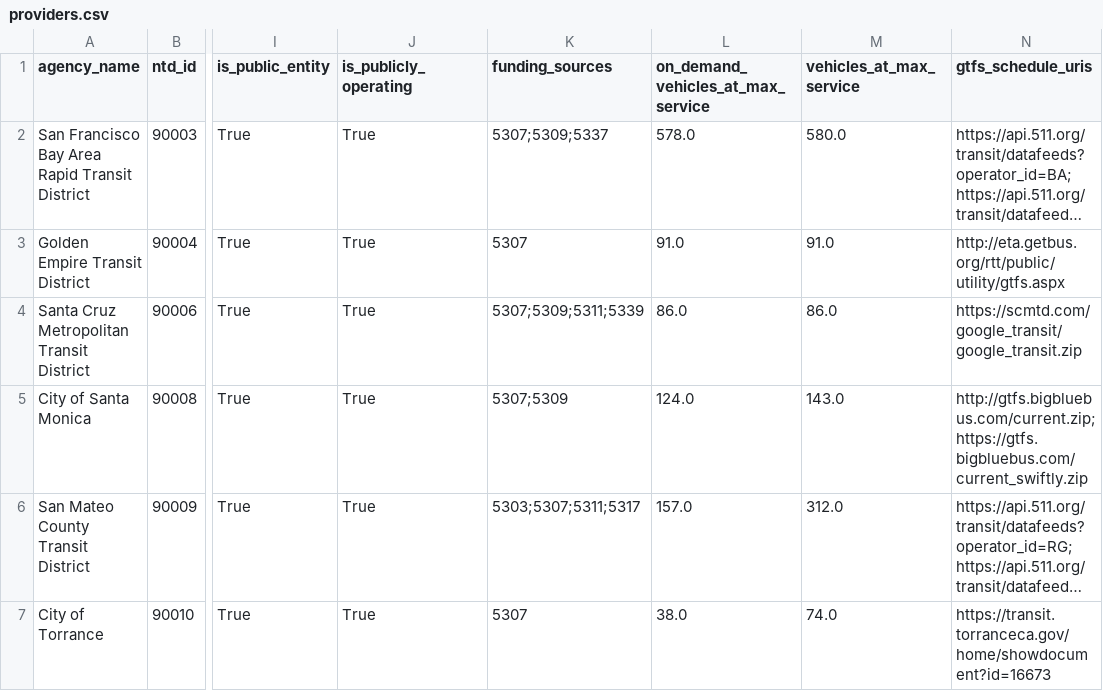
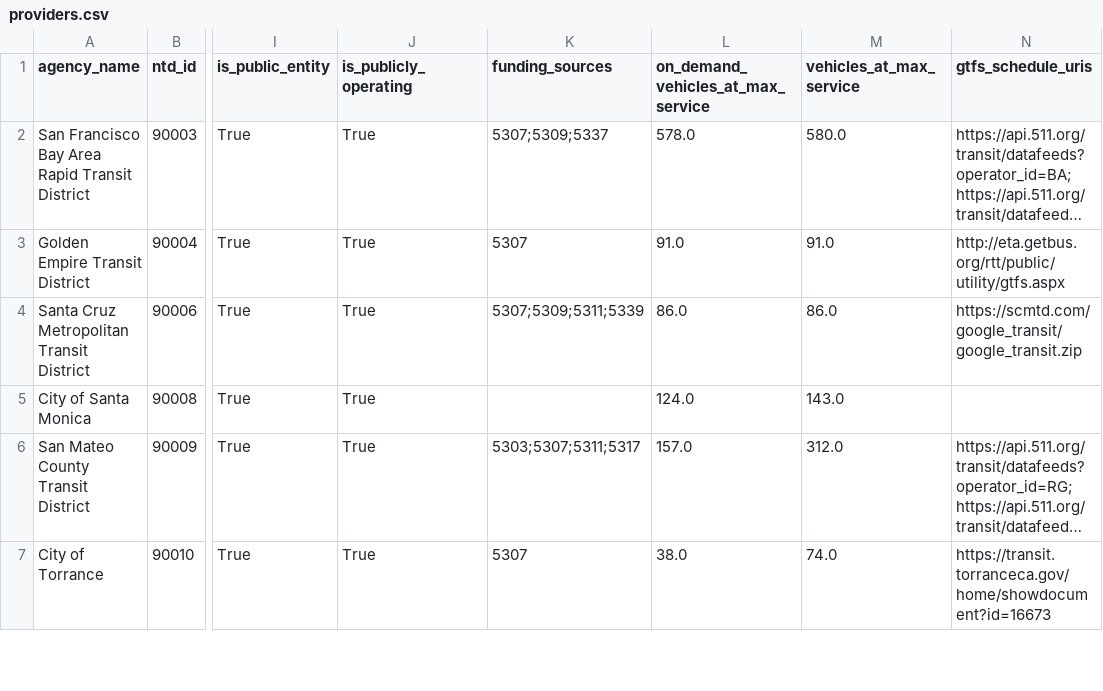
Before and after one commit to cal-itp/mobility-marketplace, a CSV file: src/metadata/providers/providers.csv, drawn as a sheet; only a part is shown, gaps mark what is left out; long unchanged cells end in …; the diff covers the shown part only; the diff names each change by its address in the sheet, - before the commit and + after, or states it on an @@ line.

```diff
--- a/src/metadata/providers/providers.csv
+++ b/src/metadata/providers/providers.csv
-K5 (funding_sources): 5307;5309
+K5 (funding_sources): (empty)
-N5 (gtfs_schedule_uris): http://gtfs.bigbluebus.com/current.zip;https://gtfs.bigbluebus.com/current_swiftly.zip
+N5 (gtfs_schedule_uris): (empty)
```
Also changed, not shown: 3 edited cells elsewhere in this file.
